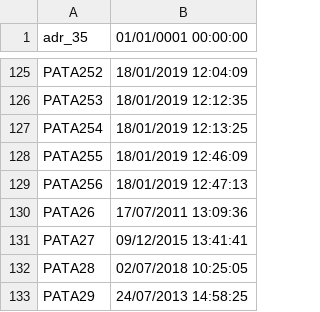
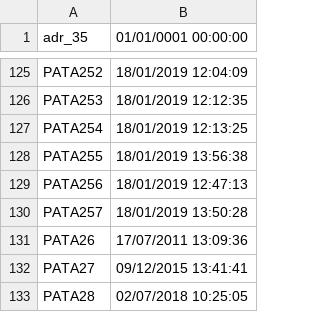
Before and after one commit to davidepiona/DATIsync, a CSV file: PATAdate.csv, drawn as a sheet; only a part is shown, gaps mark what is left out; the shorter side is filled out with more unchanged rows.

Commit message:
cambiamento

```diff
--- a/PATAdate.csv
+++ b/PATAdate.csv
@@ -127,4 +127,5 @@ PATA253,18/01/2019 12:12:35
 PATA254,18/01/2019 12:13:25
-PATA255,18/01/2019 12:46:09
+PATA255,18/01/2019 13:56:38
 PATA256,18/01/2019 12:47:13
+PATA257,18/01/2019 13:50:28
 PATA26,17/07/2011 13:09:36
```
